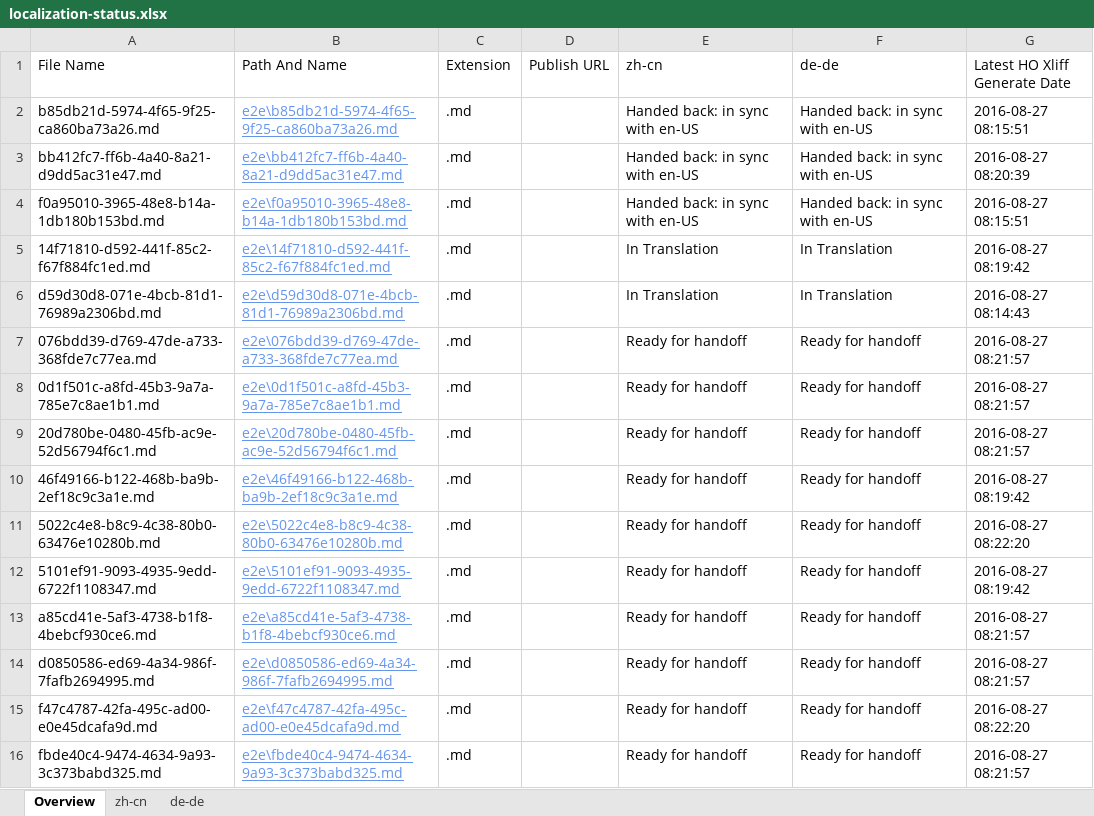
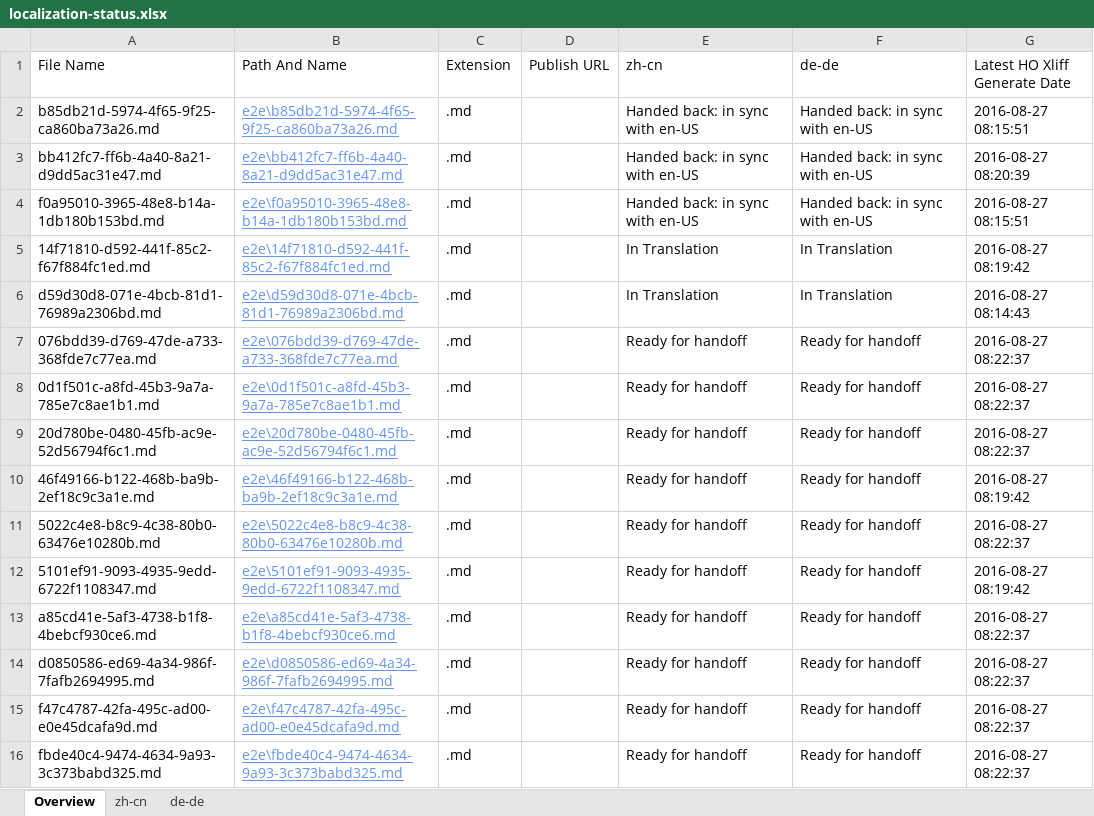
Before and after one commit to OpenLocalizationTestOrg/ol-test0-handback, an Excel workbook: ol-handback/OpenLocalizationTestOrg/ol-test0/ci/localization-status.xlsx, sheet Overview, drawn as a sheet; values as stored, in another font and other column widths than the file's, no borders; table styles not drawn; the diff names each change by its address in the sheet, - before the commit and + after, or states it on an @@ line.

Commit message:
Generate Report for Handoff

```diff
--- a/ol-handback/OpenLocalizationTestOrg/ol-test0/ci/localization-status.xlsx (sheet Overview)
+++ b/ol-handback/OpenLocalizationTestOrg/ol-test0/ci/localization-status.xlsx (sheet Overview)
-G7:G9 (Latest HO Xliff Generate Date): 2016-08-27 08:21:57
+G7:G9 (Latest HO Xliff Generate Date): 2016-08-27 08:22:37
-G11 (Latest HO Xliff Generate Date): 2016-08-27 08:22:20
+G11 (Latest HO Xliff Generate Date): 2016-08-27 08:22:37
-G13:G14 (Latest HO Xliff Generate Date): 2016-08-27 08:21:57
+G13:G14 (Latest HO Xliff Generate Date): 2016-08-27 08:22:37
-G15 (Latest HO Xliff Generate Date): 2016-08-27 08:22:20
+G15 (Latest HO Xliff Generate Date): 2016-08-27 08:22:37
-G16 (Latest HO Xliff Generate Date): 2016-08-27 08:21:57
+G16 (Latest HO Xliff Generate Date): 2016-08-27 08:22:37
```
Also changed, not shown: sheet zh-cn, sheet de-de.
